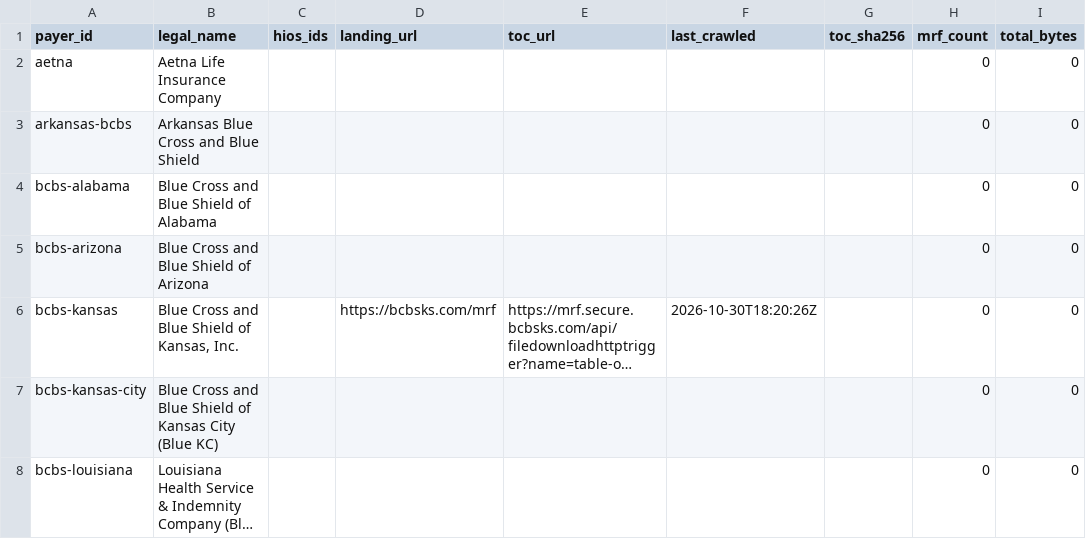
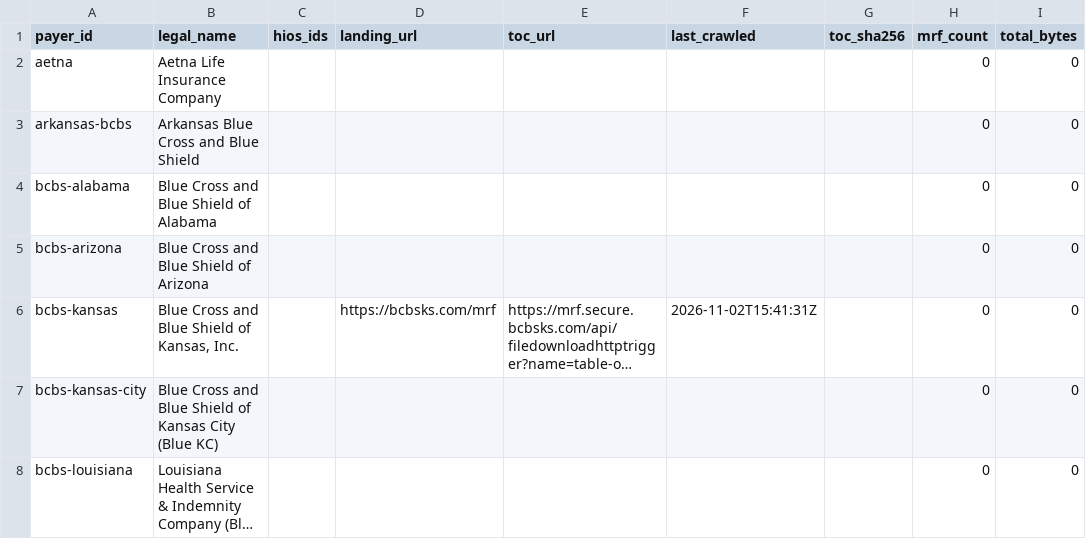
Before and after one commit to TheChrisOneil/tic-crawler, a CSV file: out/registry.csv, drawn as a sheet; only a part is shown; long unchanged cells end in …; the diff names each change by its address in the sheet, - before the commit and + after, or states it on an @@ line.

```diff
--- a/out/registry.csv
+++ b/out/registry.csv
-F6 (last_crawled): 2026-10-30T18:20:26Z
+F6 (last_crawled): 2026-11-02T15:41:31Z
```
Also changed, not shown: 5 other files.
